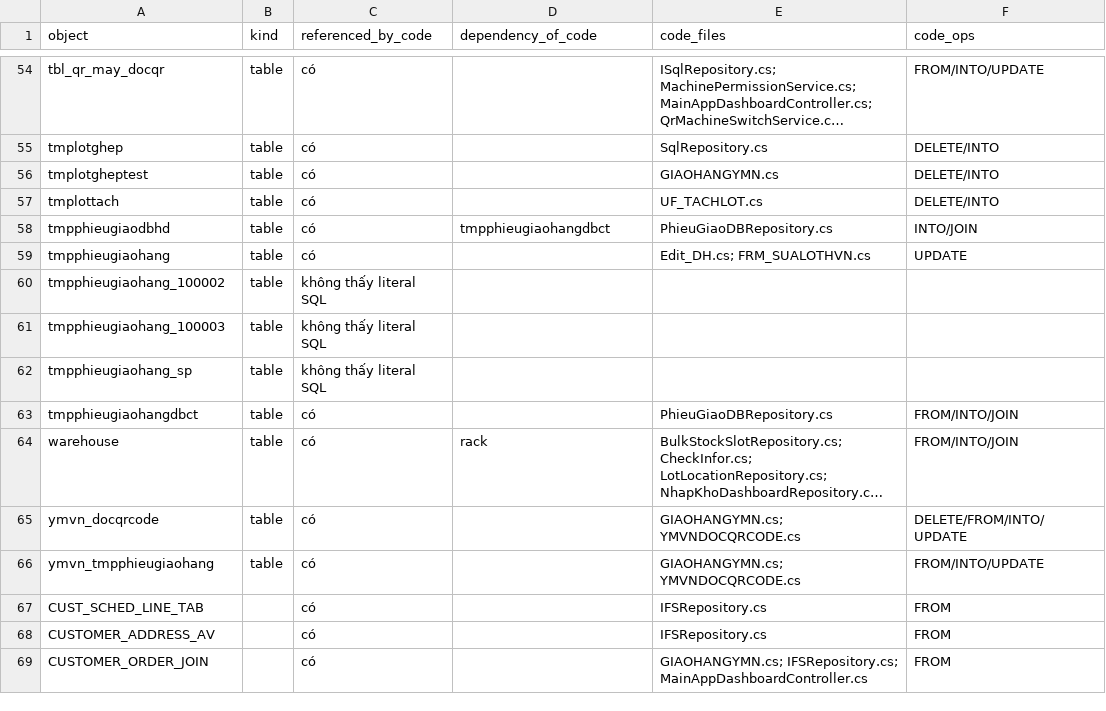
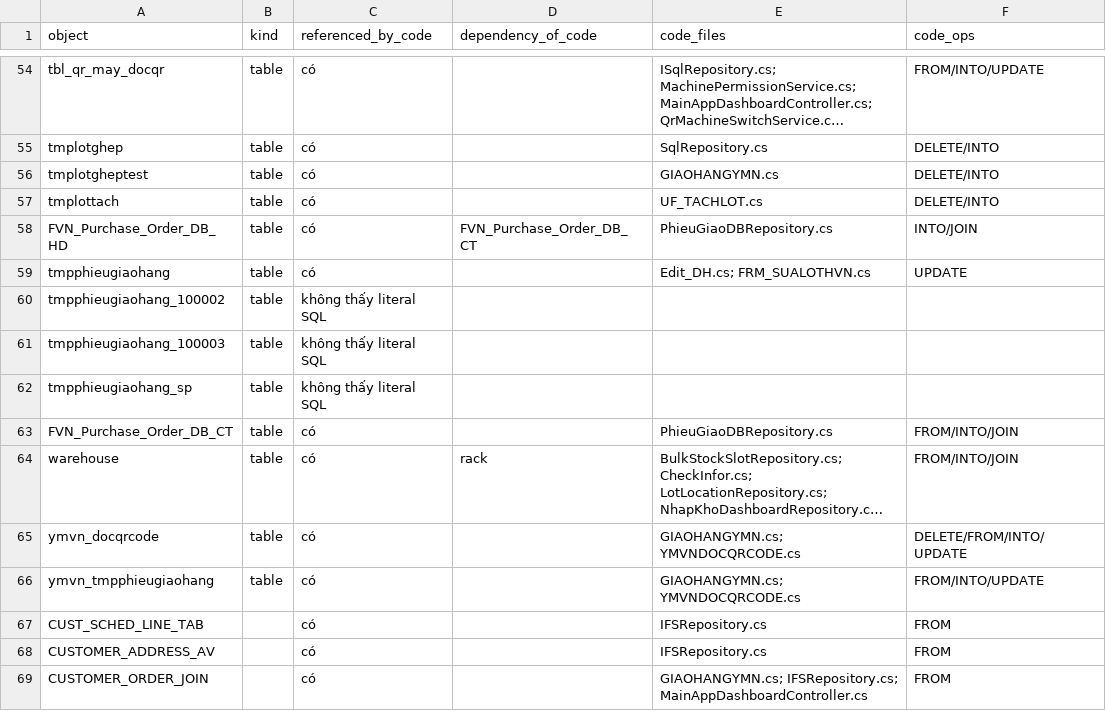
Before and after one commit to Nang0559/WINDOWS_PCTP-NO_Check-, a CSV file: docs/SCHEMA_COVERAGE_EFFECTIVE.csv, drawn as a sheet; only a part is shown, gaps mark what is left out; long unchanged cells end in …; the diff names each change by its address in the sheet, - before the commit and + after, or states it on an @@ line.

```diff
--- a/docs/SCHEMA_COVERAGE_EFFECTIVE.csv
+++ b/docs/SCHEMA_COVERAGE_EFFECTIVE.csv
-A58 (object): tmpphieugiaodbhd
+A58 (object): FVN_Purchase_Order_DB_HD
-D58 (dependency_of_code): tmpphieugiaohangdbct
+D58 (dependency_of_code): FVN_Purchase_Order_DB_CT
-A63 (object): tmpphieugiaohangdbct
+A63 (object): FVN_Purchase_Order_DB_CT
```
Also changed, not shown: SQL/List_SQL_ON57.csv, docs/MP_TEST_DATASET_OBJECTS.csv, 30 other files.
